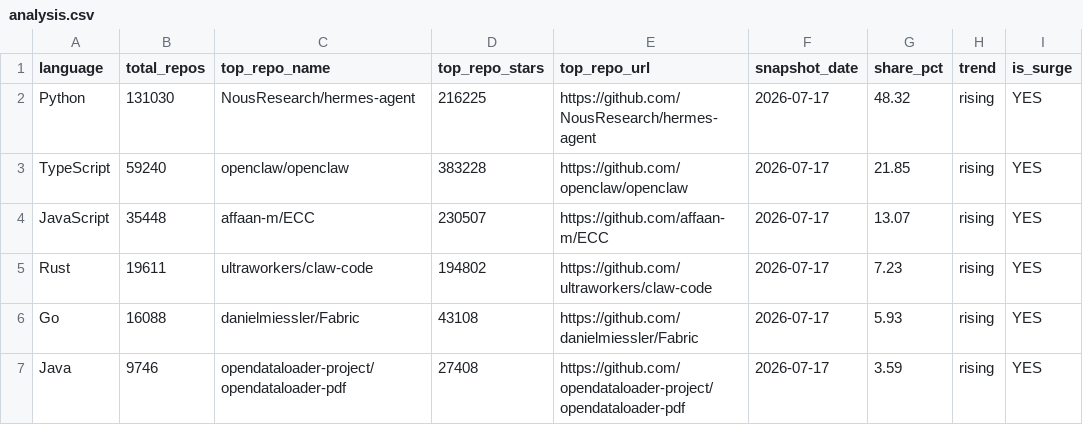
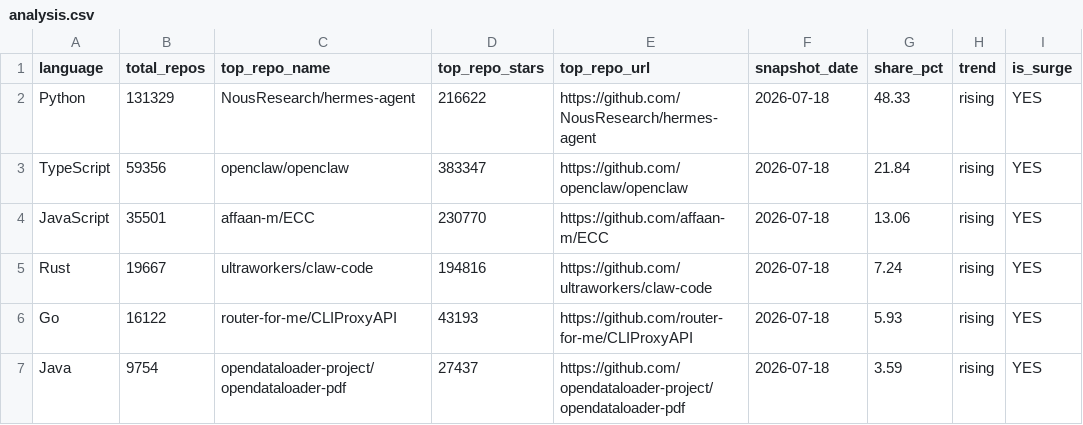
Before and after one commit to GhalaAlsulami/github-trends-observatory, a CSV file: data/analysis.csv, drawn as a sheet.

```diff
--- a/data/analysis.csv
+++ b/data/analysis.csv
@@ -1,7 +1,7 @@
 language,total_repos,top_repo_name,top_repo_stars,top_repo_url,snapshot_date,share_pct,trend,is_surge
-Python,131030,NousResearch/hermes-agent,216225,https://github.com/NousResearch/hermes-agent,2026-07-17,48.32,rising,YES
-TypeScript,59240,openclaw/openclaw,383228,https://github.com/openclaw/openclaw,2026-07-17,21.85,rising,YES
-JavaScript,35448,affaan-m/ECC,230507,https://github.com/affaan-m/ECC,2026-07-17,13.07,rising,YES
-Rust,19611,ultraworkers/claw-code,194802,https://github.com/ultraworkers/claw-code,2026-07-17,7.23,rising,YES
-Go,16088,danielmiessler/Fabric,43108,https://github.com/danielmiessler/Fabric,2026-07-17,5.93,rising,YES
-Java,9746,opendataloader-project/opendataloader-pdf,27408,https://github.com/opendataloader-project/opendataloader-pdf,2026-07-17,3.59,rising,YES
+Python,131329,NousResearch/hermes-agent,216622,https://github.com/NousResearch/hermes-agent,2026-07-18,48.33,rising,YES
+TypeScript,59356,openclaw/openclaw,383347,https://github.com/openclaw/openclaw,2026-07-18,21.84,rising,YES
+JavaScript,35501,affaan-m/ECC,230770,https://github.com/affaan-m/ECC,2026-07-18,13.06,rising,YES
+Rust,19667,ultraworkers/claw-code,194816,https://github.com/ultraworkers/claw-code,2026-07-18,7.24,rising,YES
+Go,16122,router-for-me/CLIProxyAPI,43193,https://github.com/router-for-me/CLIProxyAPI,2026-07-18,5.93,rising,YES
+Java,9754,opendataloader-project/opendataloader-pdf,27437,https://github.com/opendataloader-project/opendataloader-pdf,2026-07-18,3.59,rising,YES
```
Also changed, not shown: data/snapshots.csv.
